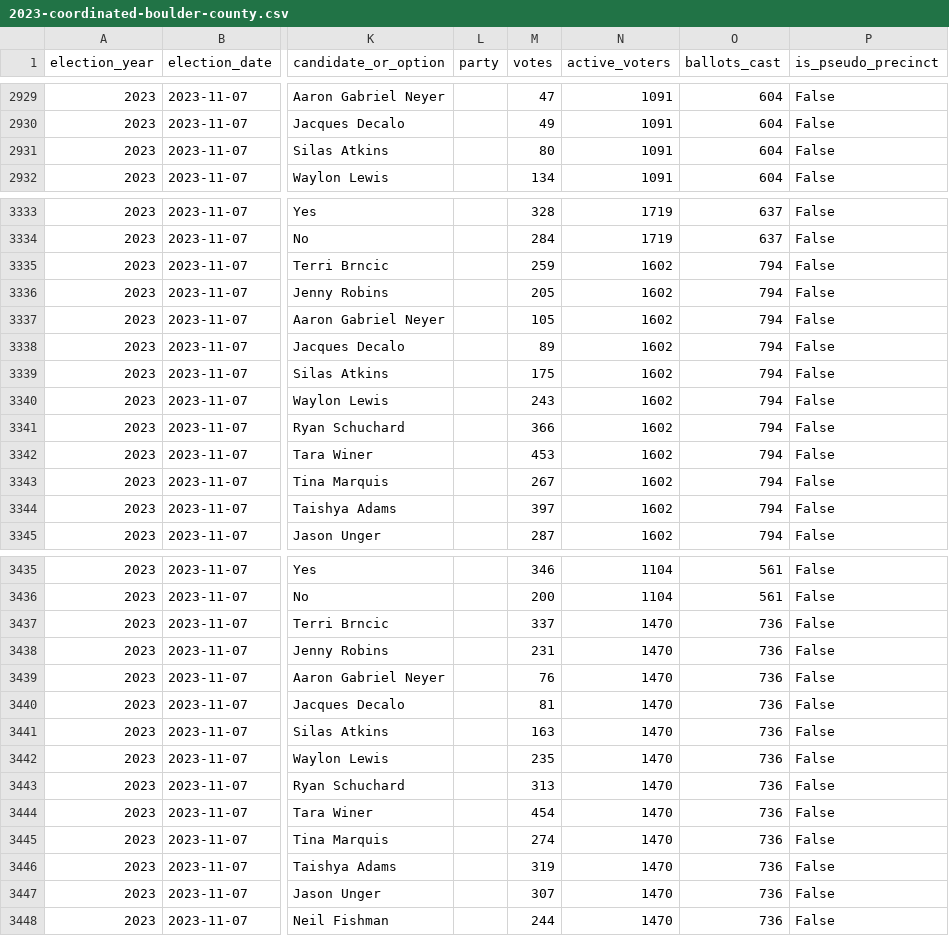
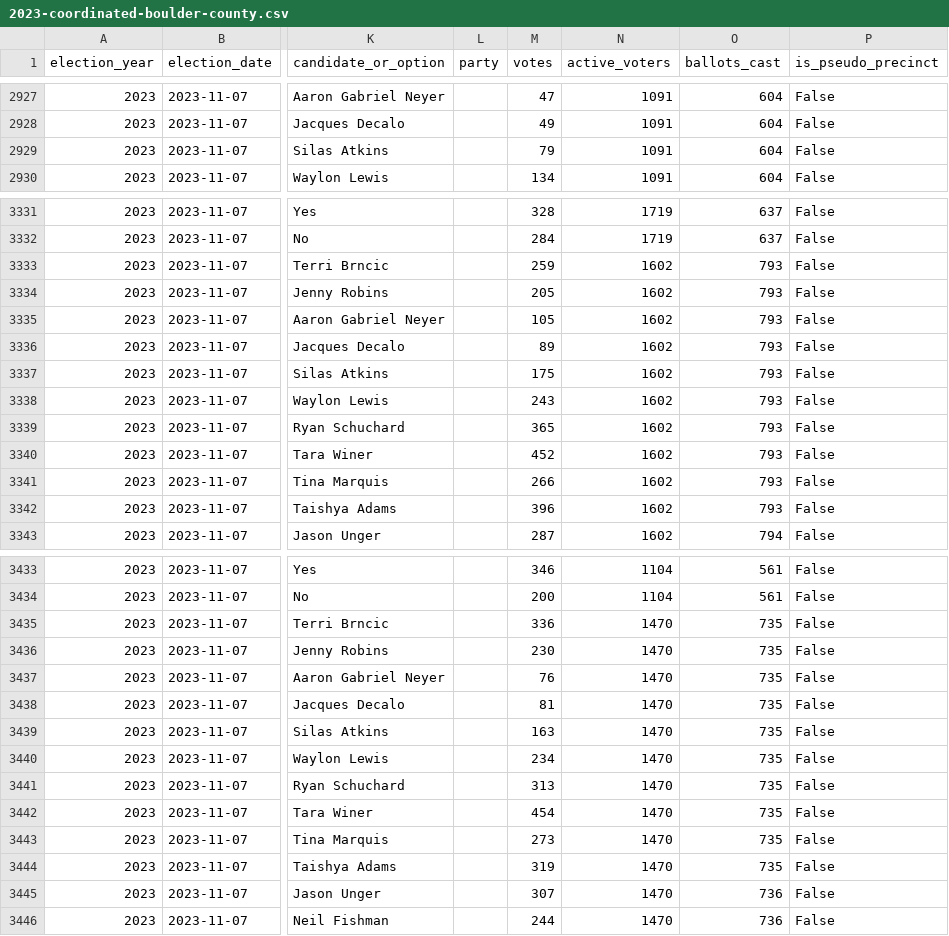
Before and after one commit to BoulderPublicData/Election-Results, a CSV file: data/processed/statements-of-votes/2023-coordinated-boulder-county.csv, drawn as a sheet; only a part is shown, gaps mark what is left out; addresses are those after the commit; the diff covers the shown part only; the diff names each change by its address in the sheet, - before the commit and + after, or states it on an @@ line.

```diff
--- a/data/processed/statements-of-votes/2023-coordinated-boulder-county.csv
+++ b/data/processed/statements-of-votes/2023-coordinated-boulder-county.csv
-M2929 (votes): 80
+M2929 (votes): 79
-O3333:O3342 (ballots_cast): 794
+O3333:O3342 (ballots_cast): 793
-M3339 (votes): 366
+M3339 (votes): 365
-M3340 (votes): 453
+M3340 (votes): 452
-M3341 (votes): 267
+M3341 (votes): 266
-M3342 (votes): 397
+M3342 (votes): 396
-M3435 (votes): 337
+M3435 (votes): 336
-O3435:O3444 (ballots_cast): 736
+O3435:O3444 (ballots_cast): 735
-M3436 (votes): 231
+M3436 (votes): 230
-M3440 (votes): 235
+M3440 (votes): 234
-M3443 (votes): 274
+M3443 (votes): 273
```
Also changed, not shown: 2 removed rows and 40 edited cells elsewhere in this file, data/audit/reconciliation.csv, data/audit/vote-counting-vs-sov.csv, 42 other files.
